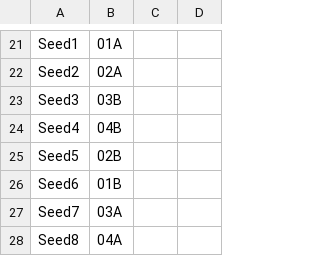
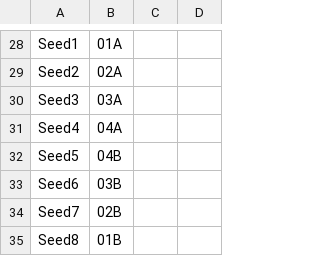
Before and after one commit to 2020vu-prog/svelteDerby, a CSV file: backend/s3ChartData/NDR/N08double.csv, drawn as a sheet; only a part is shown, gaps mark what is left out; the diff covers the shown part only.

Commit message:
fix error in NDR 08double csv.   add rr1.us index.html

```diff
--- a/backend/s3ChartData/NDR/N08double.csv
+++ b/backend/s3ChartData/NDR/N08double.csv
@@ -22,7 +29,7 @@ Seed1,01A
 Seed2,02A
-Seed3,03B
-Seed4,04B
-Seed5,02B
-Seed6,01B
-Seed7,03A
-Seed8,04A
+Seed3,03A
+Seed4,04A
+Seed5,04B
+Seed6,03B
+Seed7,02B
+Seed8,01B
```
Also changed, not shown: 16 added rows, 9 removed rows and 3 edited cells elsewhere in this file, 3 other files.
